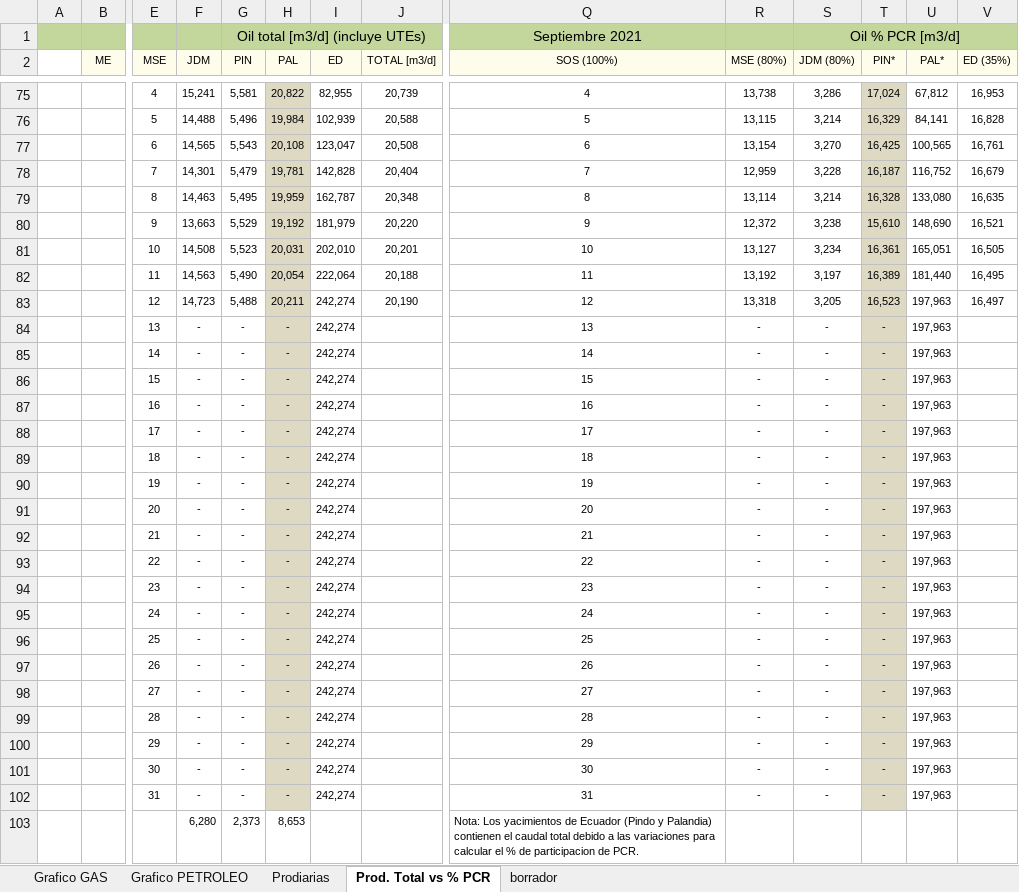
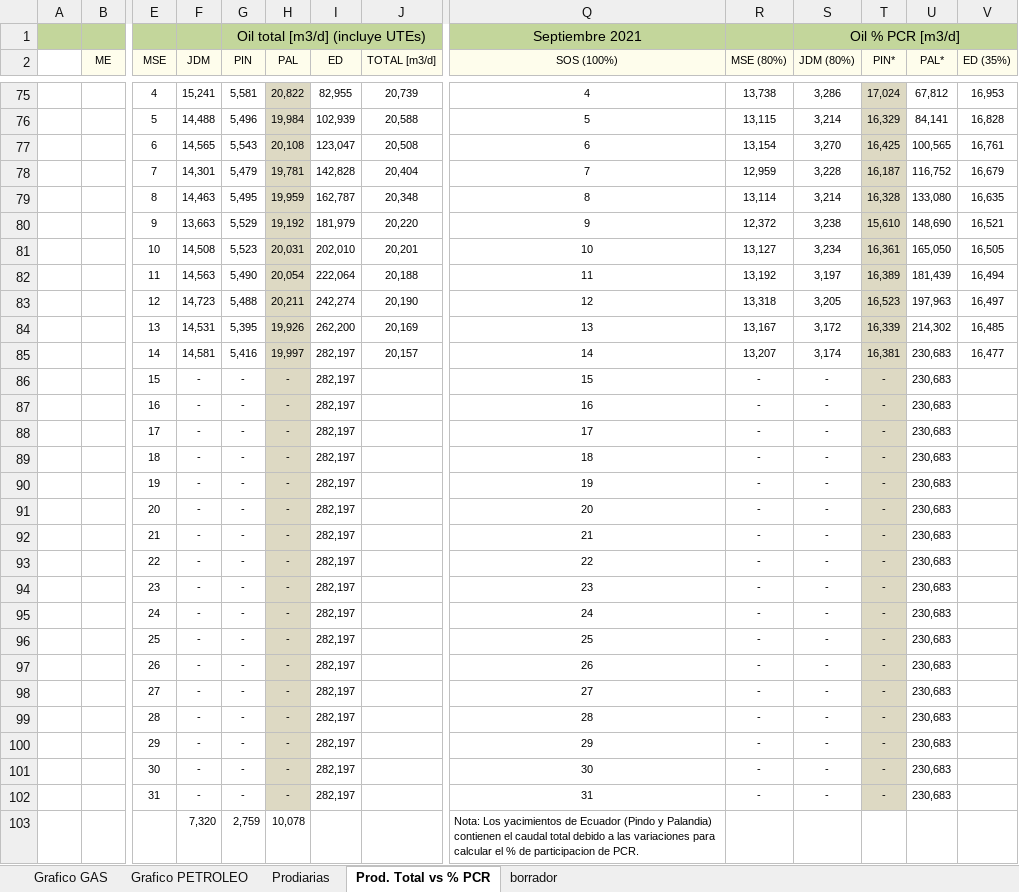
Before and after one commit to jlrp132/production_monitor, an Excel workbook: data/09_PCR - Prodiarias Argentina, Ecuador y Colombia Septiembre 2021.xlsx, sheet Prod. Total vs % PCR, drawn as a sheet; only a part is shown, gaps mark what is left out; values as stored, in another font and other column widths than the file's, no borders; removed rows and columns are numbered as before the commit, all else as after; rows hold the shown columns only; the diff covers the shown part only; the diff names each change by its address in the sheet, - before the commit and + after, or states it on an @@ line.

Commit message:
Update 09_PCR - Prodiarias Argentina, Ecuador y Colombia Septiembre 2021.xlsx

```diff
--- a/data/09_PCR - Prodiarias Argentina, Ecuador y Colombia Septiembre 2021.xlsx (sheet Prod. Total vs % PCR)
+++ b/data/09_PCR - Prodiarias Argentina, Ecuador y Colombia Septiembre 2021.xlsx (sheet Prod. Total vs % PCR)
-U81 (PAL*): 165,051
+U81 (PAL*): 165,050
-U82 (PAL*): 181,440
+U82 (PAL*): 181,439
-V82 (ED (35%)): 16,495
+V82 (ED (35%)): 16,494
-row 84:  |  | 13 | - | - | - | 242,274 |  | 13 | - | - | - | 197,963
-row 85:  |  | 14 | - | - | - | 242,274 |  | 14 | - | - | - | 197,963
+row 84:  |  | 13 | 14,531 | 5,395 | 19,926 | 262,200 | 20,169 | 13 | 13,167 | 3,172 | 16,339 | 214,302 | 16,485
+row 85:  |  | 14 | 14,581 | 5,416 | 19,997 | 282,197 | 20,157 | 14 | 13,207 | 3,174 | 16,381 | 230,683 | 16,477
-I86:I102 (ED): 242,274
+I86:I102 (ED): 282,197
-U86:U102 (PAL*): 197,963
+U86:U102 (PAL*): 230,683
-row 103:  |  |  | 6,280 | 2,373 | 8,653 |  |  | Nota: Los yacimientos de Ecuador (Pindo y Palandia) contienen el caudal total debido a las variaciones para calcular el % de participacion de PCR.
+row 103:  |  |  | 7,320 | 2,759 | 10,078 |  |  | Nota: Los yacimientos de Ecuador (Pindo y Palandia) contienen el caudal total debido a las variaciones para calcular el % de participacion de PCR.
```
Also changed, not shown: 2 added rows, 2 removed rows and 31 edited cells elsewhere in this sheet, sheet Prodiarias, sheet borrador, charts or pictures.
